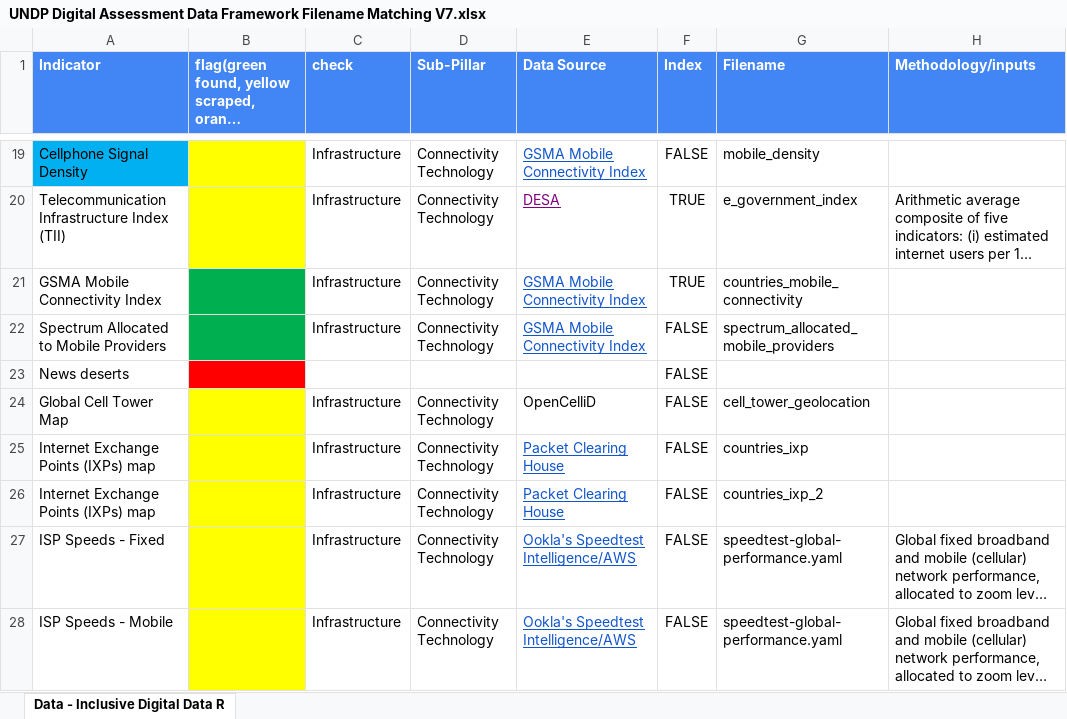
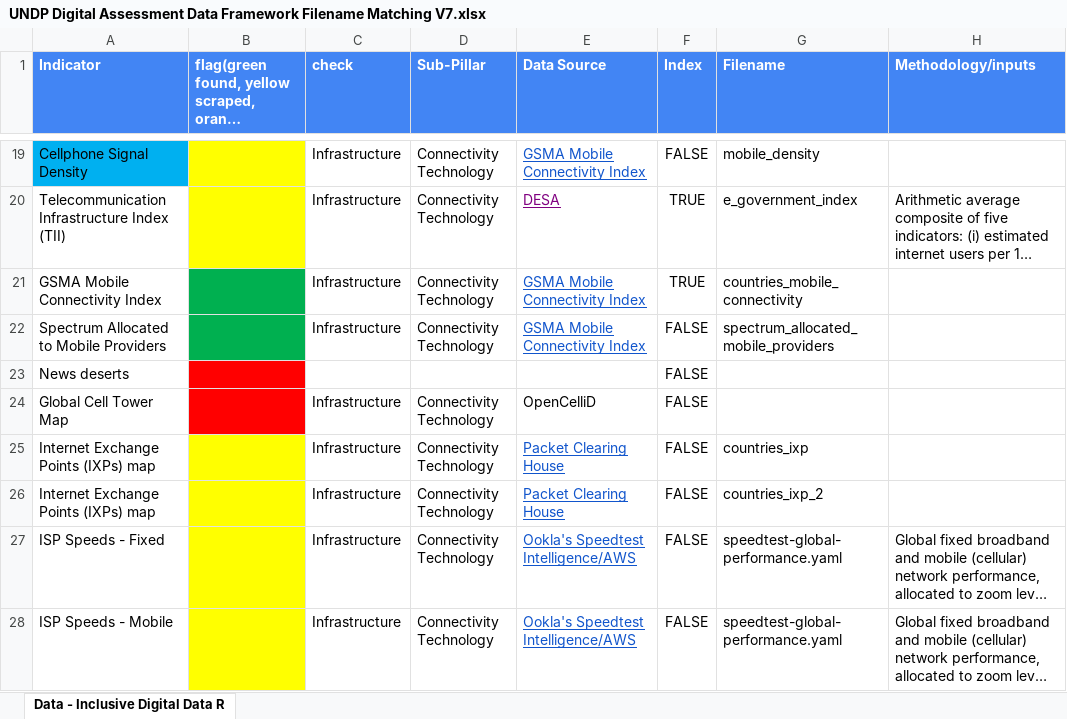
Before and after one commit to undp/digital-development-compass, an Excel workbook: UNDP Digital Assessment Data Framework Filename Matching V7.xlsx, sheet Data - Inclusive Digital Data R, drawn as a sheet; only a part is shown, gaps mark what is left out; long unchanged cells end in …; values as stored, in another font and other column widths than the file's, no borders; charts and pictures not drawn; the diff names each change by its address in the sheet, - before the commit and + after, or states it on an @@ line.

Commit message:
Update UNDP Digital Assessment Data Framework Filename Matching V7.xlsx

```diff
--- a/UNDP Digital Assessment Data Framework Filename Matching V7.xlsx (sheet Data - Inclusive Digital Data R)
+++ b/UNDP Digital Assessment Data Framework Filename Matching V7.xlsx (sheet Data - Inclusive Digital Data R)
-B24 fill: #FFFF00
+B24 fill: #FF0000
-G24 (Filename): cell_tower_geolocation
+G24 (Filename): (empty)
```
